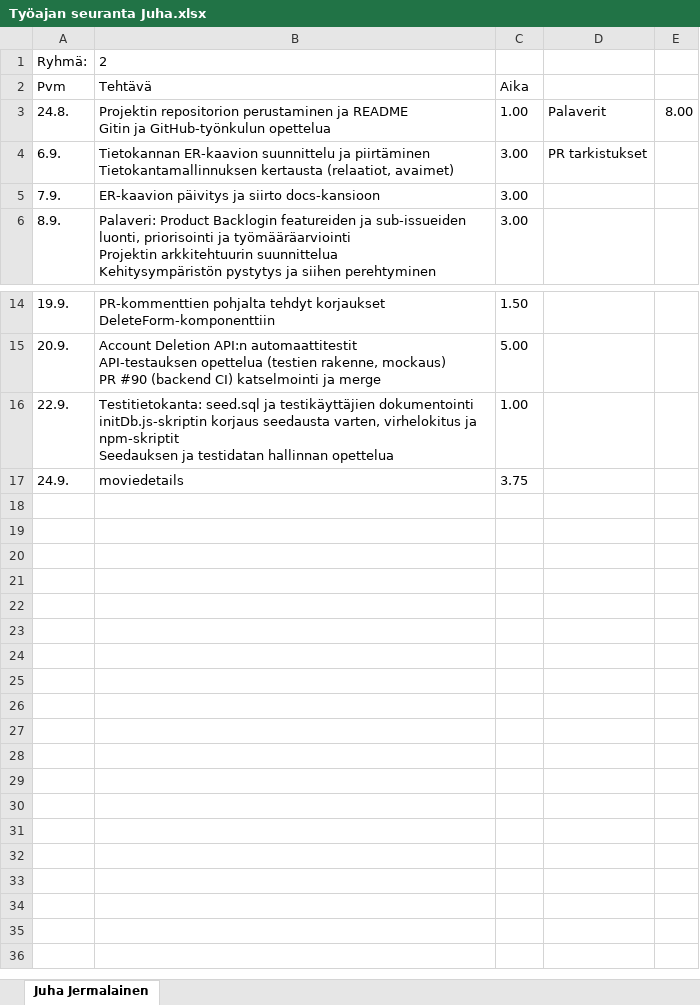
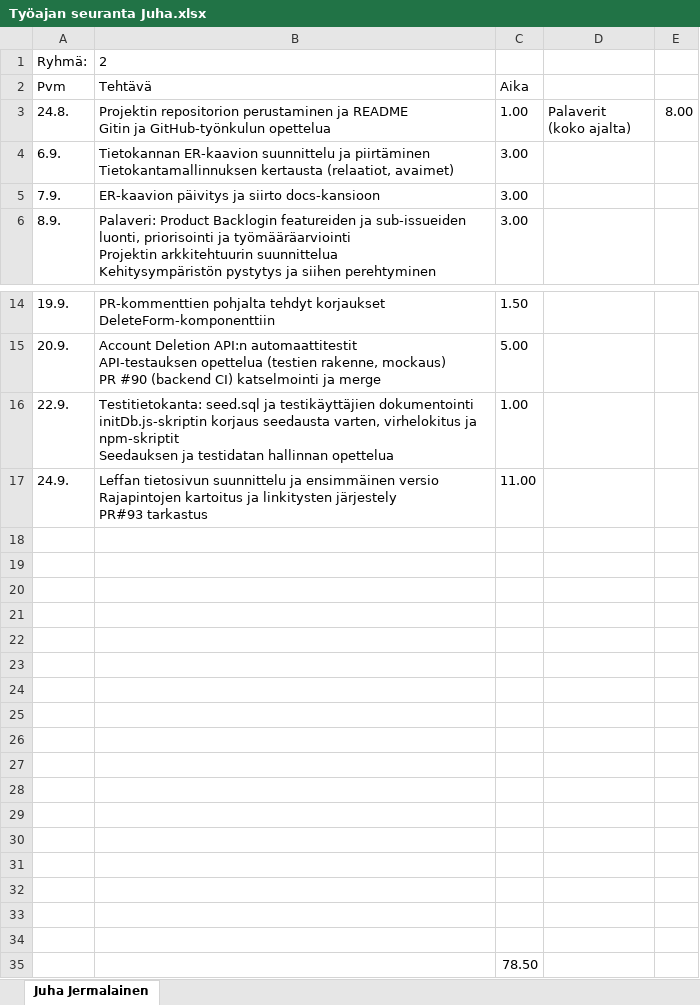
Before and after one commit to Oamkprojectsgroup2/Movieproject, an Excel workbook: docs/Työajan seuranta Juha.xlsx, sheet Juha Jermalainen, drawn as a sheet; only a part is shown, gaps mark what is left out; values as stored, in another font and other column widths than the file's, no borders; ↵ is a line break in a cell; the diff names each change by its address in the sheet, - before the commit and + after, or states it on an @@ line.

Commit message:
work hours updated

```diff
--- a/docs/Työajan seuranta Juha.xlsx (sheet Juha Jermalainen)
+++ b/docs/Työajan seuranta Juha.xlsx (sheet Juha Jermalainen)
-D3: Palaverit
+D3: Palaverit ↵ (koko ajalta)
-D4: PR tarkistukset
+D4: (empty)
-B17: moviedetails
+B17: Leffan tietosivun suunnittelu ja ensimmäinen versio ↵ Rajapintojen kartoitus ja linkitysten järjestely ↵ PR#93 tarkastus
-C17: 3.75
+C17: 11.00
+row 18: (empty)
+row 19: (empty)
+row 20: (empty)
+row 21: (empty)
+row 22: (empty)
+row 23: (empty)
+row 24: (empty)
+row 25: (empty)
+row 26: (empty)
+row 27: (empty)
+row 28: (empty)
+row 29: (empty)
+row 30: (empty)
+row 31: (empty)
+row 32: (empty)
+row 33: (empty)
+row 34: (empty)
+row 35:  |  | 78.50
```
